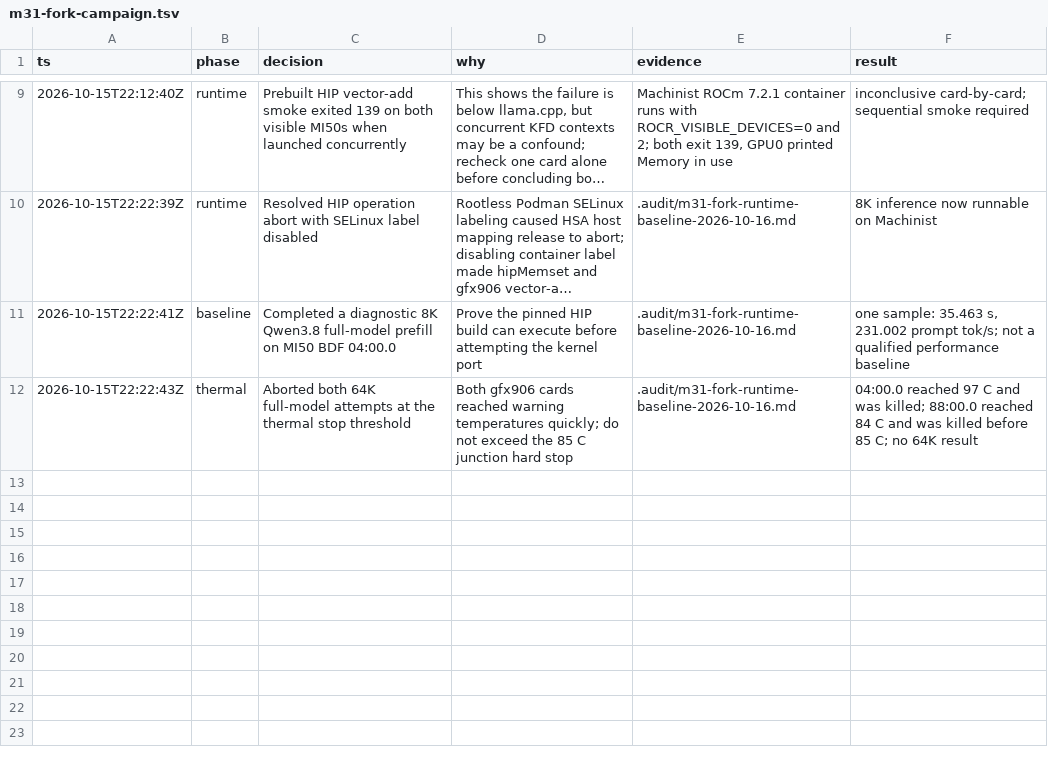
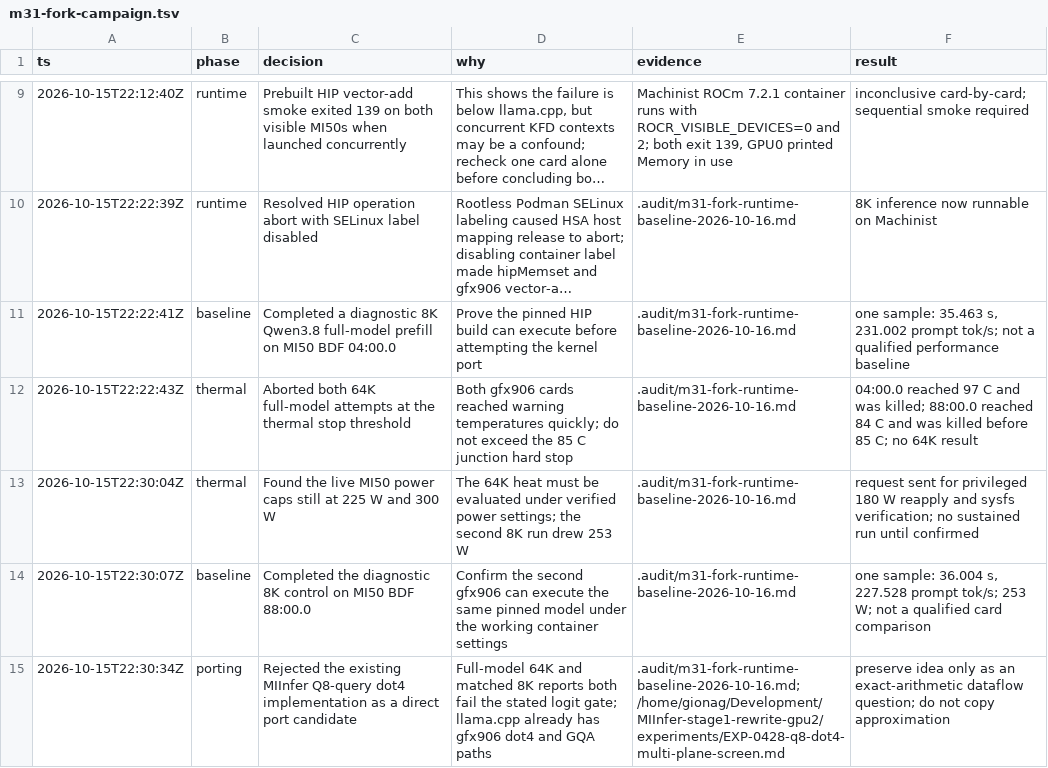
Before and after one commit to GionaGranchelli/llama.cpp, a TSV file: .audit/m31-fork-campaign.tsv, drawn as a sheet; only a part is shown, gaps mark what is left out; long unchanged cells end in ….

```diff
--- a/.audit/m31-fork-campaign.tsv
+++ b/.audit/m31-fork-campaign.tsv
@@ -12 +12,4 @@ ts	phase	decision	why	evidence	result
 2026-10-15T22:22:43Z	thermal	Aborted both 64K full-model attempts at the thermal stop threshold	Both gfx906 cards reached warning temperatures quickly; do not exceed the 85 C junction hard stop	.audit/m31-fork-runtime-baseline-2026-10-16.md	04:00.0 reached 97 C and was killed; 88:00.0 reached 84 C and was killed before 85 C; no 64K result
+2026-10-15T22:30:04Z	thermal	Found the live MI50 power caps still at 225 W and 300 W	The 64K heat must be evaluated under verified power settings; the second 8K run drew 253 W	.audit/m31-fork-runtime-baseline-2026-10-16.md	request sent for privileged 180 W reapply and sysfs verification; no sustained run until confirmed
+2026-10-15T22:30:07Z	baseline	Completed the diagnostic 8K control on MI50 BDF 88:00.0	Confirm the second gfx906 can execute the same pinned model under the working container settings	.audit/m31-fork-runtime-baseline-2026-10-16.md	one sample: 36.004 s, 227.528 prompt tok/s; 253 W; not a qualified card comparison
+2026-10-15T22:30:34Z	porting	Rejected the existing MIInfer Q8-query dot4 implementation as a direct port candidate	Full-model 64K and matched 8K reports both fail the stated logit gate; llama.cpp already has gfx906 dot4 and GQA paths	.audit/m31-fork-runtime-baseline-2026-10-16.md; /home/gionag/Development/MIInfer-stage1-rewrite-gpu2/experiments/EXP-0428-q8-dot4-multi-plane-screen.md	preserve idea only as an exact-arithmetic dataflow question; do not copy approximation
```
Also changed, not shown: 1 other file.
